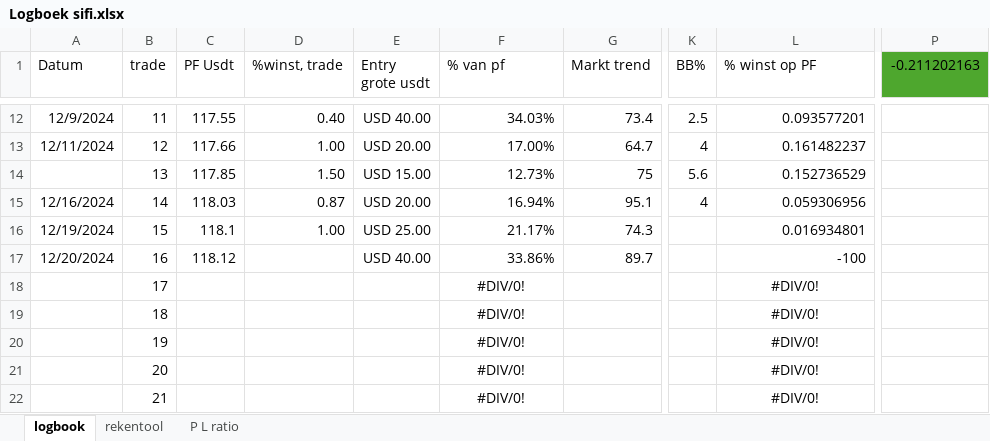
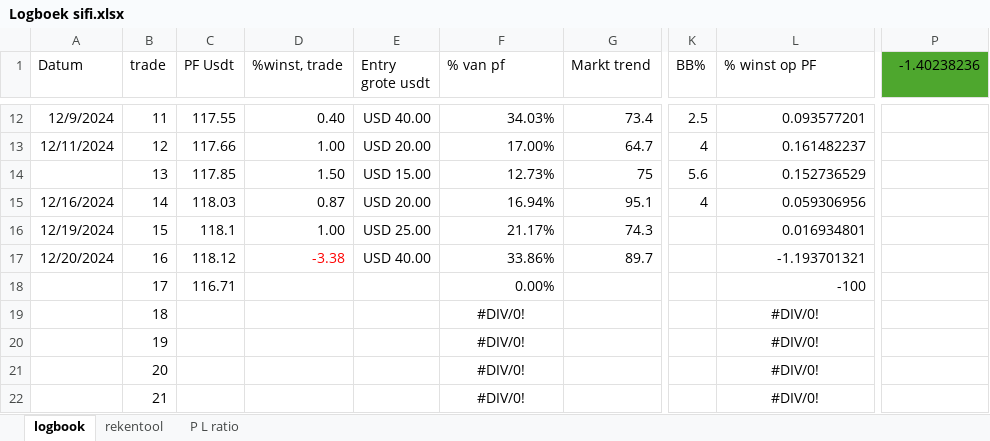
Before and after one commit to Harm-prive/Soft_Lure_Plan, an Excel workbook: Logboek sifi.xlsx, sheet logbook, drawn as a sheet; only a part is shown, gaps mark what is left out; values as stored, in another font and other column widths than the file's, no borders; conditional formats and table styles not drawn; the diff names each change by its address in the sheet, - before the commit and + after, or states it on an @@ line.

Commit message:
Update Logboek sifi.xlsx

```diff
--- a/Logboek sifi.xlsx (sheet logbook)
+++ b/Logboek sifi.xlsx (sheet logbook)
-P1: -0.211202163
+P1: -1.40238236
-D17 (%winst, trade): (empty)
+D17 (%winst, trade): -3.38
-L17 (% winst op PF): -100
+L17 (% winst op PF): -1.193701321
-C18 (PF Usdt): (empty)
+C18 (PF Usdt): 116.71
-F18 (% van pf): #DIV/0!
+F18 (% van pf): 0.00%
-F18 alignment: center
+F18 alignment: right
-L18 (% winst op PF): #DIV/0!
+L18 (% winst op PF): -100
-L18 alignment: center
+L18 alignment: right
```
Also changed, not shown: sheet rekentool, sheet P L ratio.
